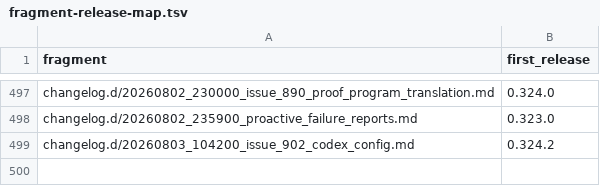
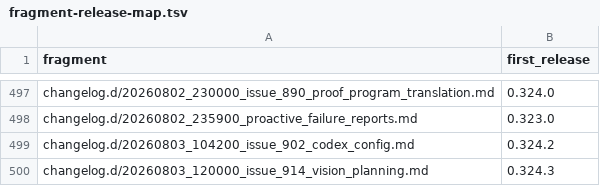
Before and after one commit to link-assistant/formal-ai, a TSV file: docs/case-studies/issue-711/fragment-release-map.tsv, drawn as a sheet; only a part is shown, gaps mark what is left out; the diff names each change by its address in the sheet, - before the commit and + after, or states it on an @@ line.

```diff
--- a/docs/case-studies/issue-711/fragment-release-map.tsv
+++ b/docs/case-studies/issue-711/fragment-release-map.tsv
+row 500: changelog.d/20260803_120000_issue_914_vision_planning.md | 0.324.3
```
Also changed, not shown: 5 other files.
